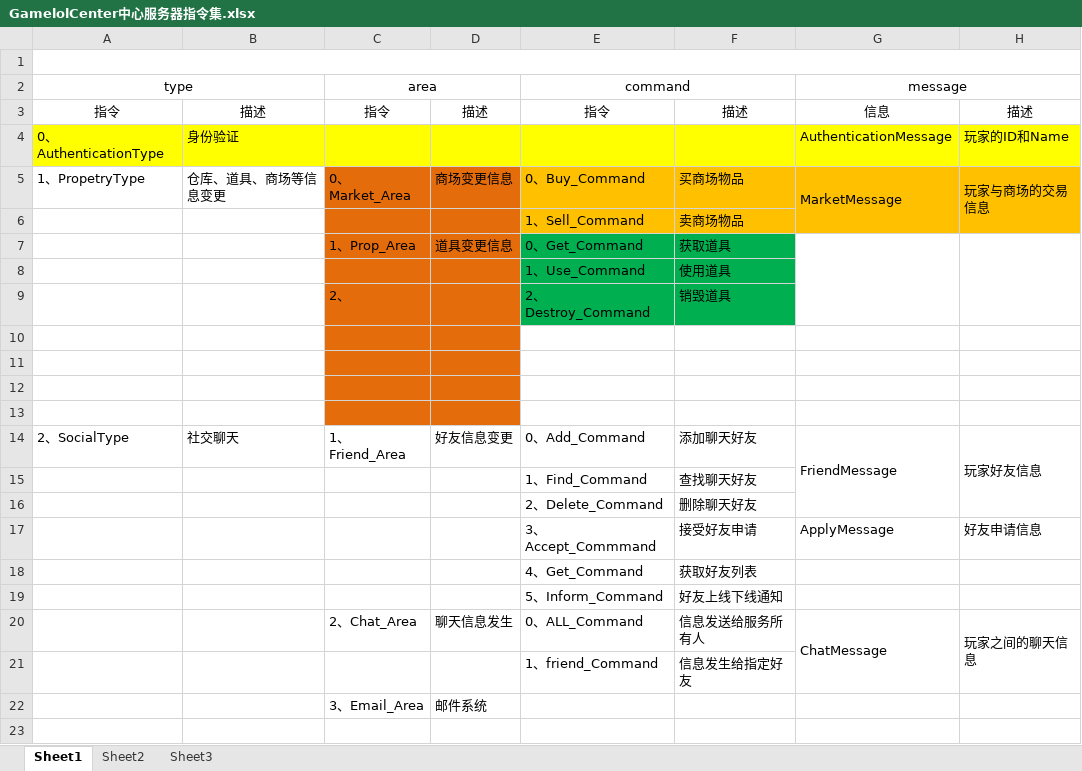
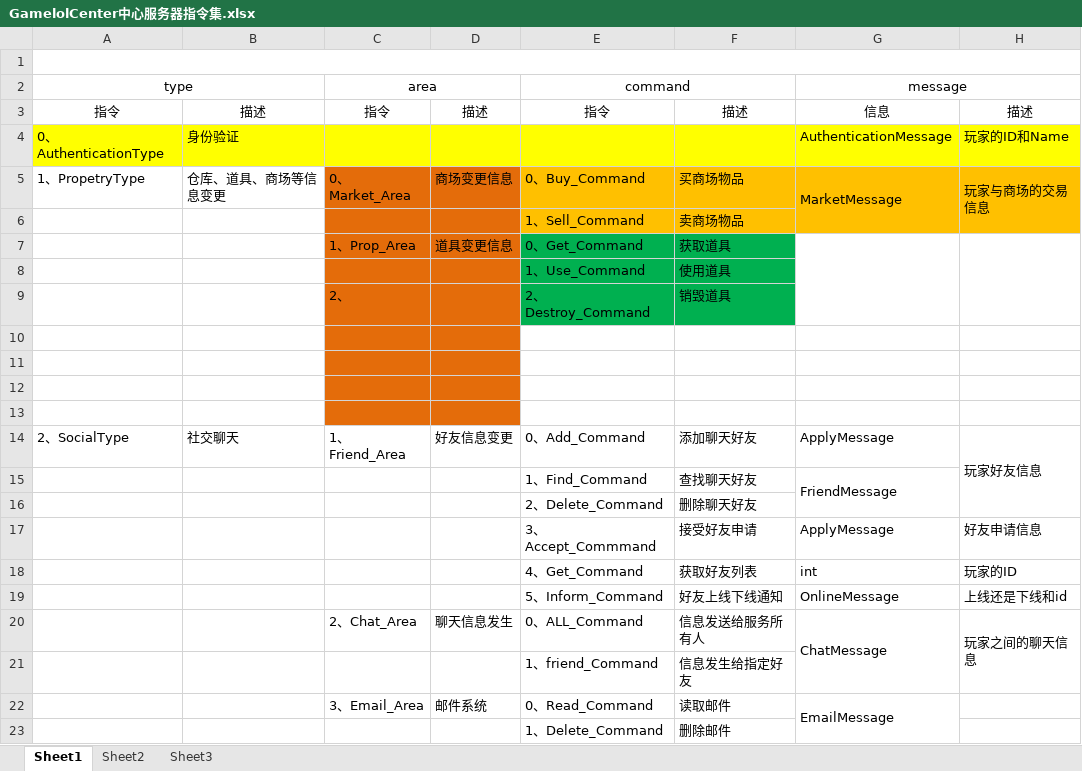
Before and after one commit to TTLOVECTL/GamelolCenterServer, an Excel workbook: GamelolCenterServer/GamelolCenter中心服务器指令集.xlsx, sheet Sheet1, drawn as a sheet; values as stored, in another font and other column widths than the file's, no borders; removed rows and columns are numbered as before the commit, all else as after; the diff names each change by its address in the sheet, - before the commit and + after, or states it on an @@ line.

```diff
--- a/GamelolCenterServer/GamelolCenter中心服务器指令集.xlsx (sheet Sheet1)
+++ b/GamelolCenterServer/GamelolCenter中心服务器指令集.xlsx (sheet Sheet1)
-G14 (message): FriendMessage
+G14 (message): ApplyMessage
-G14:G16 merged
-G15 (message): (empty)
+G15 (message): FriendMessage
+G15:G16 merged
-G18 (message): (empty)
+G18 (message): int
-H18: (empty)
+H18: 玩家的ID
-G19 (message): (empty)
+G19 (message): OnlineMessage
-H19: (empty)
+H19: 上线还是下线和id
-row 22:  |  | 3、Email_Area | 邮件系统
+row 22:  |  | 3、Email_Area | 邮件系统 | 0、Read_Command | 读取邮件 | EmailMessage
+row 23:  |  |  |  | 1、Delete_Command | 删除邮件
```
Also changed, not shown: 22 other files.
